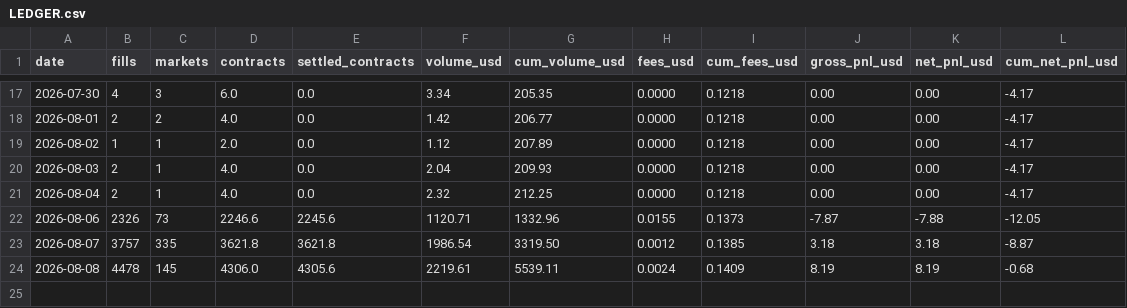
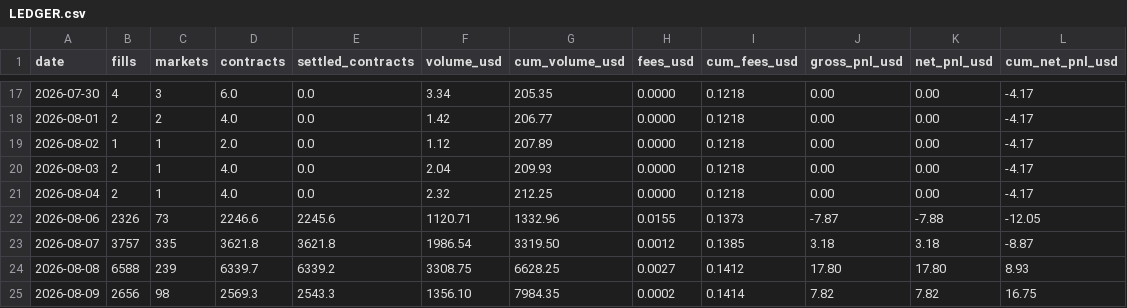
Before and after one commit to zainbacchus/bacchus-mm, a CSV file: research/daily/LEDGER.csv, drawn as a sheet; only a part is shown, gaps mark what is left out.

```diff
--- a/research/daily/LEDGER.csv
+++ b/research/daily/LEDGER.csv
@@ -23,2 +23,3 @@ date,fills,markets,contracts,settled_contracts,volume_usd,cum_volume_usd,fees_us
 2026-08-07,3757,335,3621.8,3621.8,1986.54,3319.50,0.0012,0.1385,3.18,3.18,-8.87
-2026-08-08,4478,145,4306.0,4305.6,2219.61,5539.11,0.0024,0.1409,8.19,8.19,-0.68
+2026-08-08,6588,239,6339.7,6339.2,3308.75,6628.25,0.0027,0.1412,17.80,17.80,8.93
+2026-08-09,2656,98,2569.3,2543.3,1356.10,7984.35,0.0002,0.1414,7.82,7.82,16.75
```
Also changed, not shown: 4 other files.
